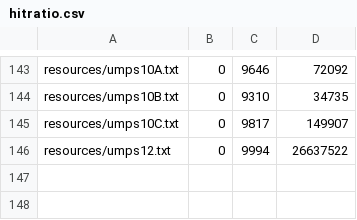
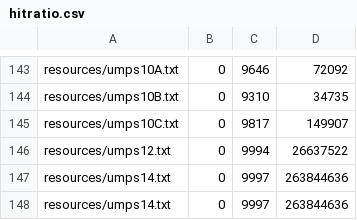
Before and after one commit to brechtvandesijpe/TUP_problem_remake, a CSV file: tup/hitratio.csv, drawn as a sheet; only a part is shown, gaps mark what is left out.

```diff
--- a/tup/hitratio.csv
+++ b/tup/hitratio.csv
@@ -146 +146,3 @@ resources/umps10C.txt,0,9817,149907
 resources/umps12.txt,0,9994,26637522
+resources/umps14.txt,0,9997,263844636
+resources/umps14.txt,0,9997,263844636
```
Also changed, not shown: tup/LBMatchDurations.csv, tup/calculation_times.csv, 1 other file.
